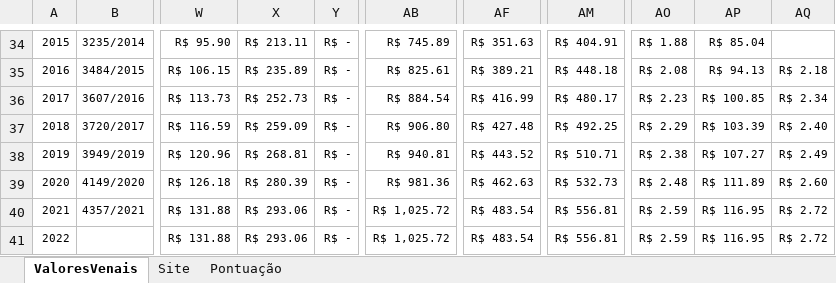
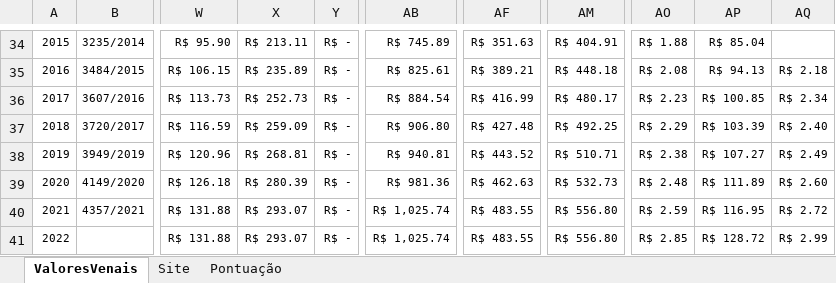
Before and after one commit to jcbritopmno/tvv, an Excel workbook: TVV.xlsx, sheet ValoresVenais, drawn as a sheet; only a part is shown, gaps mark what is left out; values as stored, in another font and other column widths than the file's, no borders; table styles not drawn; the diff names each change by its address in the sheet, - before the commit and + after, or states it on an @@ line.

Commit message:
Atualização para 2022
Adicionado valores de 2022

```diff
--- a/TVV.xlsx (sheet ValoresVenais)
+++ b/TVV.xlsx (sheet ValoresVenais)
-X40:X41: R$ 293.06
+X40:X41: R$ 293.07
-AB40:AB41: R$ 1,025.72
+AB40:AB41: R$ 1,025.74
-AF40:AF41: R$ 483.54
+AF40:AF41: R$ 483.55
-AM40:AM41: R$ 556.81
+AM40:AM41: R$ 556.80
-AO41: R$ 2.59
+AO41: R$ 2.85
-AP41: R$ 116.95
+AP41: R$ 128.72
-AQ41: R$ 2.72
+AQ41: R$ 2.99
```
